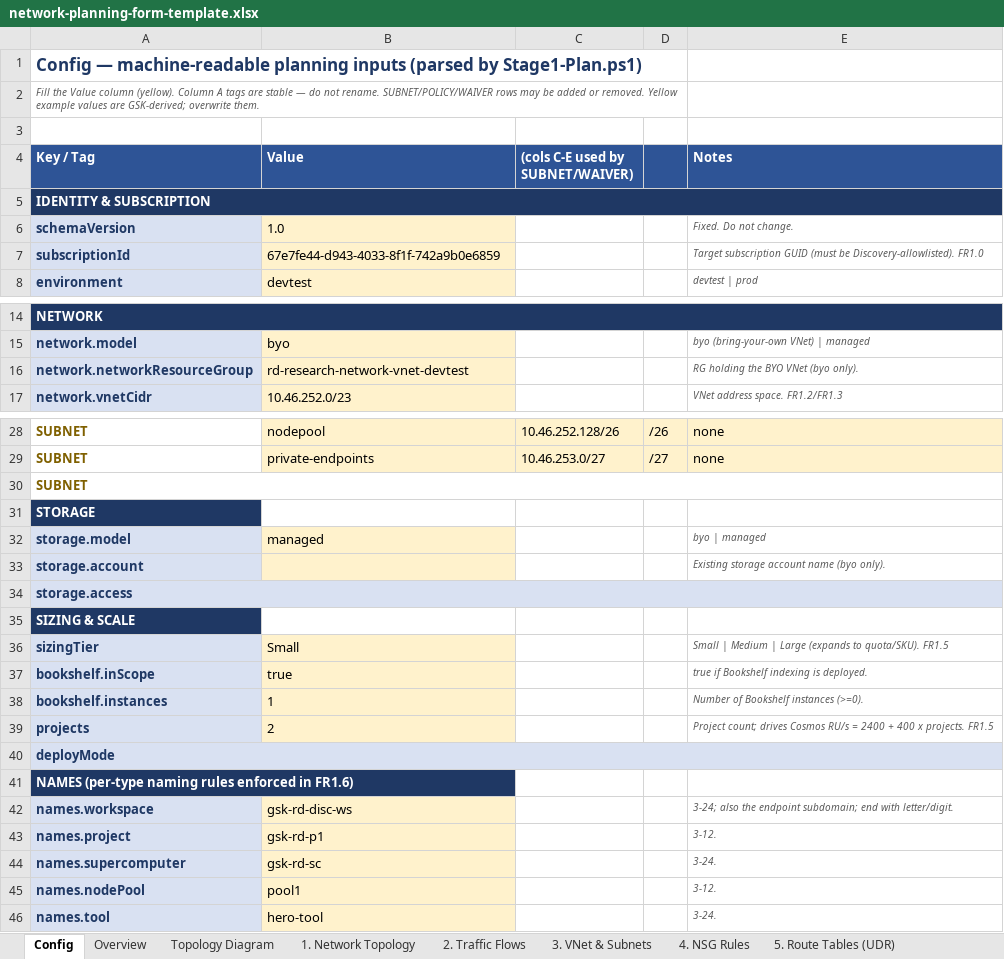
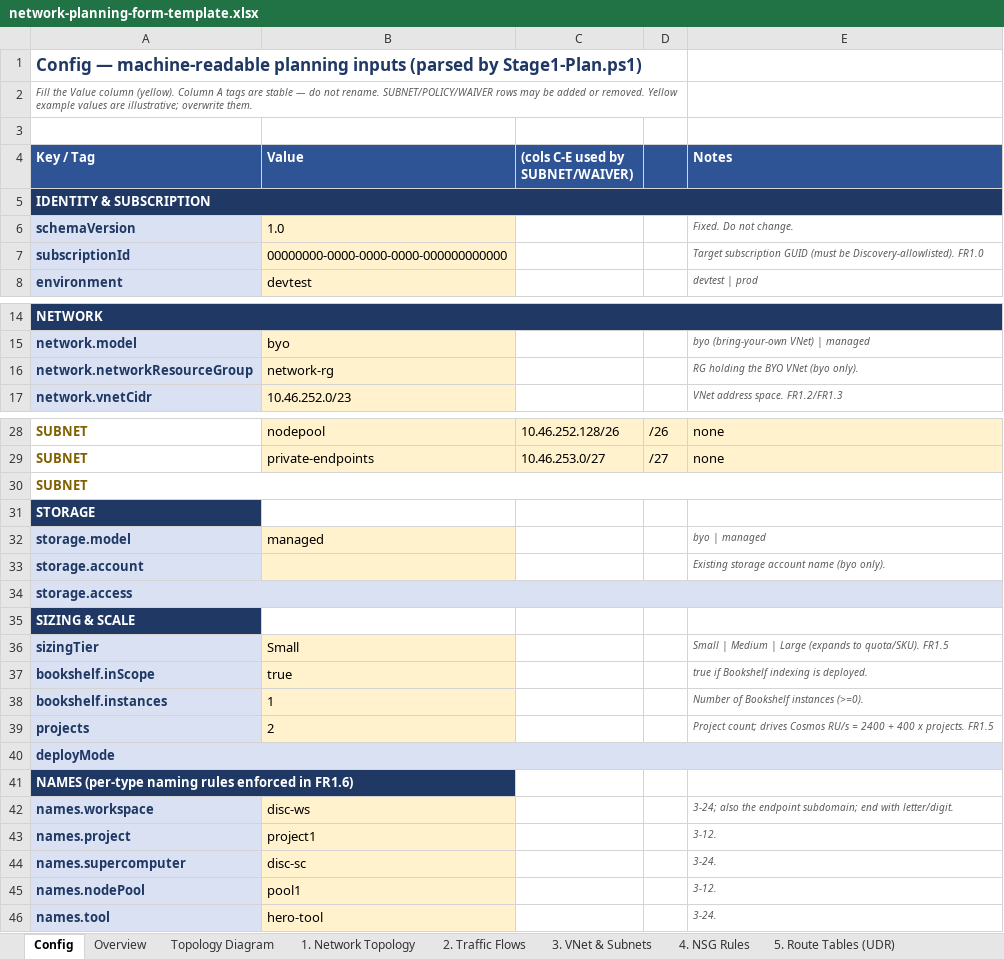
Before and after one commit to microsoft/discovery, an Excel workbook: utilities/onboarding-tool/scripts/stage1-planning/network-planning-form-template.xlsx, sheet Config, drawn as a sheet; only a part is shown, gaps mark what is left out; values as stored, in another font and other column widths than the file's, no borders; the diff covers the shown part only; the diff names each change by its address in the sheet, - before the commit and + after, or states it on an @@ line.

```diff
--- a/utilities/onboarding-tool/scripts/stage1-planning/network-planning-form-template.xlsx (sheet Config)
+++ b/utilities/onboarding-tool/scripts/stage1-planning/network-planning-form-template.xlsx (sheet Config)
-A2 (Key / Tag): …values are GSK-derived; overwrite them.
+A2 (Key / Tag): …values are illustrative; overwrite them.
-B7 (Value): 67e7fe44-d943-4033-8f1f-742a9b0e6859
+B7 (Value): 00000000-0000-0000-0000-000000000000
-B16 (Value): rd-research-network-vnet-devtest
+B16 (Value): network-rg
-B30:E30 fill: #FFF2CC
+B30:E30 fill: none
-B34 fill: #FFF2CC
+B34 fill: none
-B40 fill: #FFF2CC
+B40 fill: none
-B42 (Value): gsk-rd-disc-ws
+B42 (Value): disc-ws
-B43 (Value): gsk-rd-p1
+B43 (Value): project1
-B44 (Value): gsk-rd-sc
+B44 (Value): disc-sc
```
Also changed, not shown: cell formats elsewhere in this sheet, sheet 4. NSG Rules, sheet Overview, sheet 1. Network Topology, sheet 3. VNet & Subnets, sheet 2. Traffic Flows, sheet Topology Diagram, 1 more sheet.
